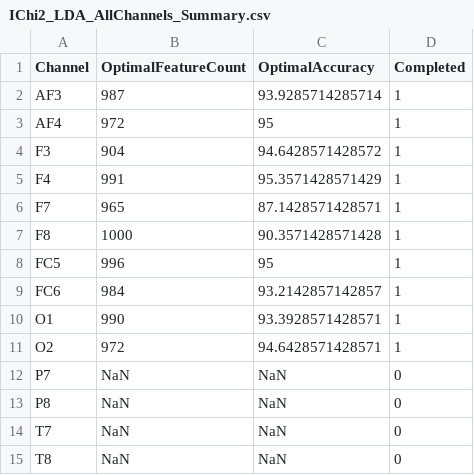
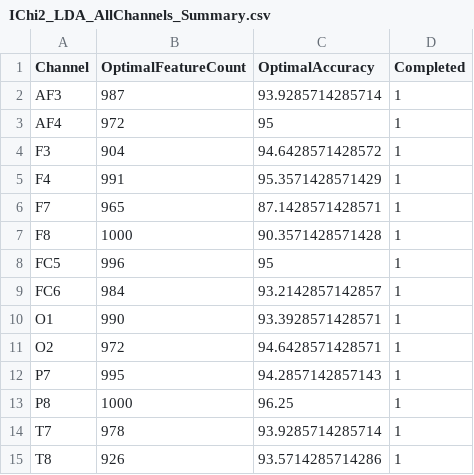
Before and after one commit to MoksedurRahman/FFP_Reproduction, a CSV file: results/LDA/IChi2_LDA_AllChannels_Summary.csv, drawn as a sheet.

```diff
--- a/results/LDA/IChi2_LDA_AllChannels_Summary.csv
+++ b/results/LDA/IChi2_LDA_AllChannels_Summary.csv
@@ -11,5 +11,5 @@ O1,990,93.3928571428571,1
 O2,972,94.6428571428571,1
-P7,NaN,NaN,0
-P8,NaN,NaN,0
-T7,NaN,NaN,0
-T8,NaN,NaN,0
+P7,995,94.2857142857143,1
+P8,1000,96.25,1
+T7,978,93.9285714285714,1
+T8,926,93.5714285714286,1
```
Also changed, not shown: 2 other files.
